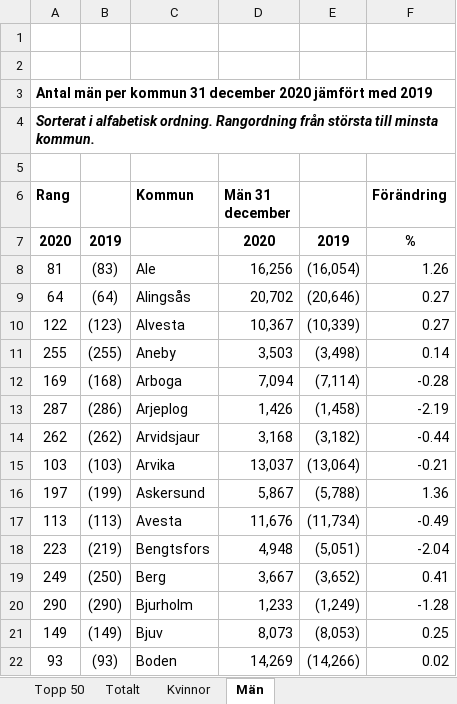
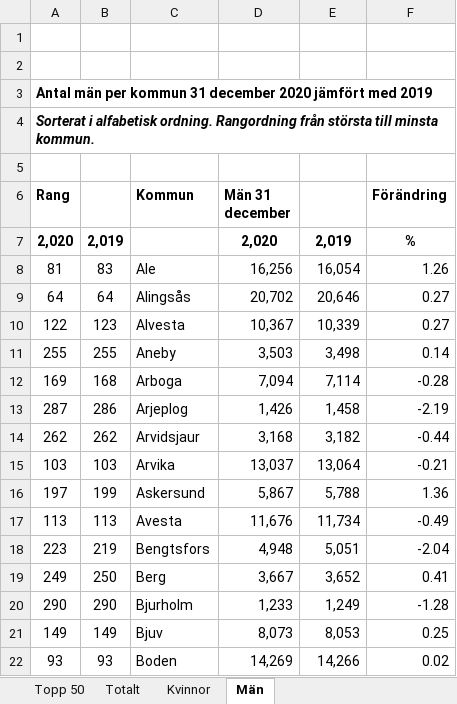
Before and after one commit to LordOfTurtles/Python-Erik-Johansson-OPA23, an Excel workbook: data/komtopp50_2020.xlsx, sheet Män, drawn as a sheet; only a part is shown; values as stored, in another font and other column widths than the file's, no borders; charts and pictures not drawn; removed rows and columns are numbered as before the commit, all else as after; the diff covers the shown part only; the diff names each change by its address in the sheet, - before the commit and + after, or states it on an @@ line.

```diff
--- a/data/komtopp50_2020.xlsx (sheet Män)
+++ b/data/komtopp50_2020.xlsx (sheet Män)
-row 7: 2020 | 2019 |  | 2020 | 2019 | %
+row 7: 2,020 | 2,019 |  | 2,020 | 2,019 | %
-B8: (83)
+B8: 83
-E8: (16,054)
+E8: 16,054
-B9: (64)
+B9: 64
-E9: (20,646)
+E9: 20,646
-B10: (123)
+B10: 123
-E10: (10,339)
+E10: 10,339
-B11: (255)
+B11: 255
-E11: (3,498)
+E11: 3,498
-B12: (168)
+B12: 168
-E12: (7,114)
+E12: 7,114
-B13: (286)
+B13: 286
-E13: (1,458)
+E13: 1,458
-B14: (262)
+B14: 262
-E14: (3,182)
+E14: 3,182
-B15: (103)
+B15: 103
-E15: (13,064)
+E15: 13,064
-B16: (199)
+B16: 199
-E16: (5,788)
+E16: 5,788
-B17: (113)
+B17: 113
-E17: (11,734)
+E17: 11,734
-B18: (219)
+B18: 219
-E18: (5,051)
+E18: 5,051
-B19: (250)
+B19: 250
-E19: (3,652)
+E19: 3,652
-B20: (290)
+B20: 290
-E20: (1,249)
+E20: 1,249
-B21: (149)
+B21: 149
-E21: (8,053)
+E21: 8,053
-B22: (93)
+B22: 93
-E22: (14,266)
+E22: 14,266
```
Also changed, not shown: 550 edited cells elsewhere in this sheet, sheet Kvinnor, sheet Totalt, sheet Topp 50, charts or pictures, 1 other file.
